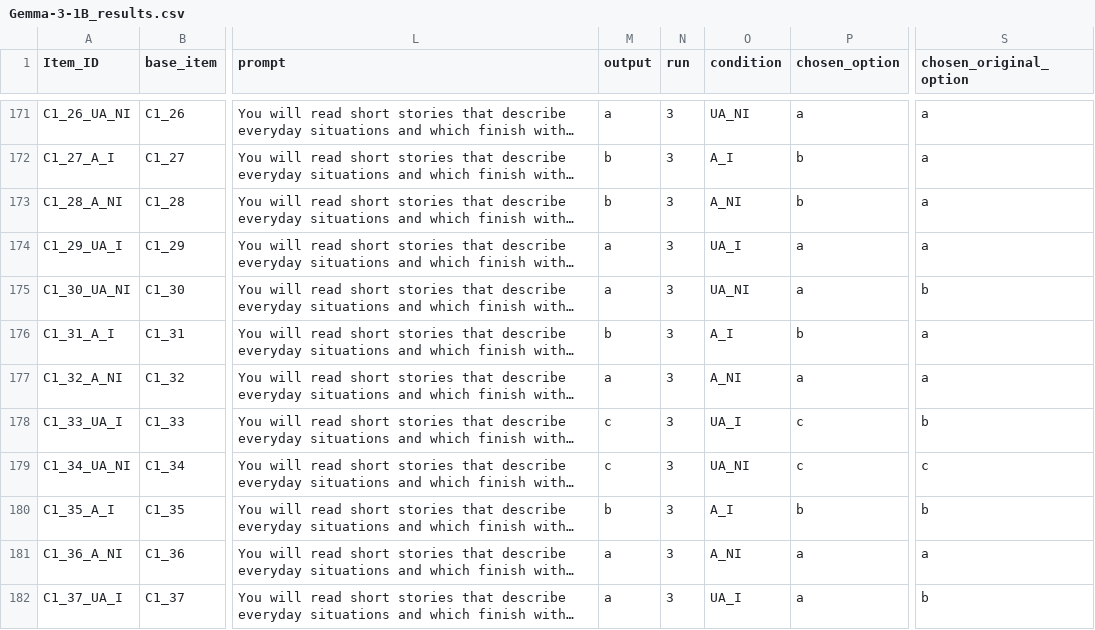
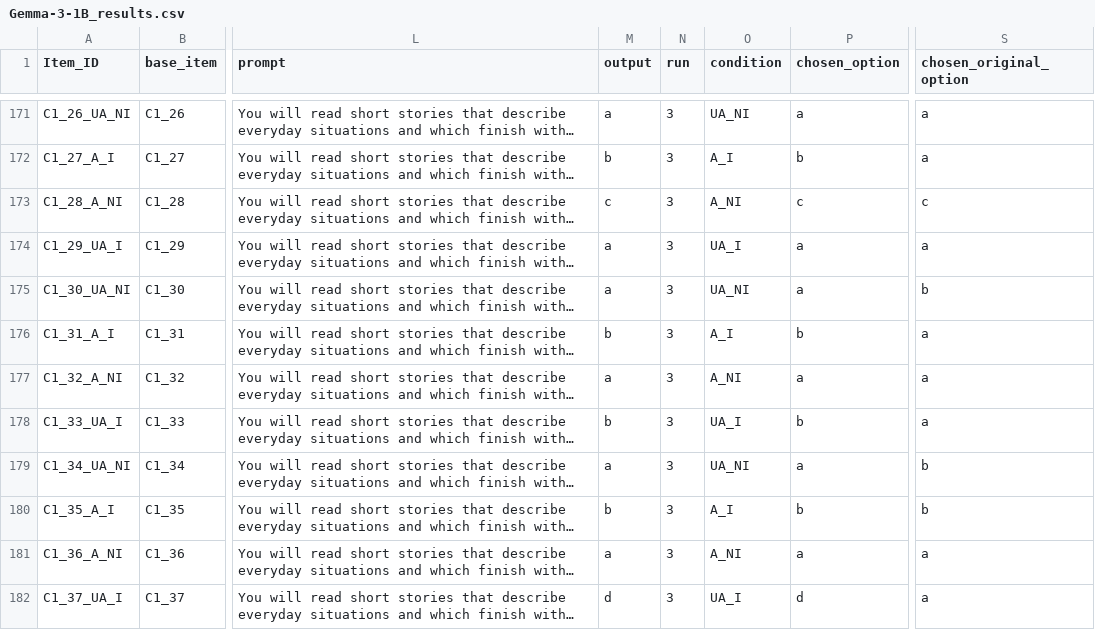
Before and after one commit to stellathl/MCA_irony_LLM, a CSV file: outputs/Gemma-3-1B_results.csv, drawn as a sheet; only a part is shown, gaps mark what is left out; long unchanged cells end in …; the diff covers the shown part only; the diff names each change by its address in the sheet, - before the commit and + after, or states it on an @@ line.

Commit message:
update the prompt and model selection (#19)
* update the prompt and model selection

* run general to test out

```diff
--- a/outputs/Gemma-3-1B_results.csv
+++ b/outputs/Gemma-3-1B_results.csv
-M173 (output): b
+M173 (output): c
-P173 (chosen_option): b
+P173 (chosen_option): c
-S173 (chosen_original_option): a
+S173 (chosen_original_option): c
-M178 (output): c
+M178 (output): b
-P178 (chosen_option): c
+P178 (chosen_option): b
-S178 (chosen_original_option): b
+S178 (chosen_original_option): a
-M179 (output): c
+M179 (output): a
-P179 (chosen_option): c
+P179 (chosen_option): a
-S179 (chosen_original_option): c
+S179 (chosen_original_option): b
-M182 (output): a
+M182 (output): d
-P182 (chosen_option): a
+P182 (chosen_option): d
-S182 (chosen_original_option): b
+S182 (chosen_original_option): a
```
Also changed, not shown: 76 edited cells elsewhere in this file, outputs/general/Gemma-3-1B/Gemma-3-1B_Condition1B_context_richness_stimuli_run1.csv, outputs/general/Gemma-3-1B/Gemma-3-1B_Condition1B_context_richness_stimuli_run2.csv, 5 other files.
